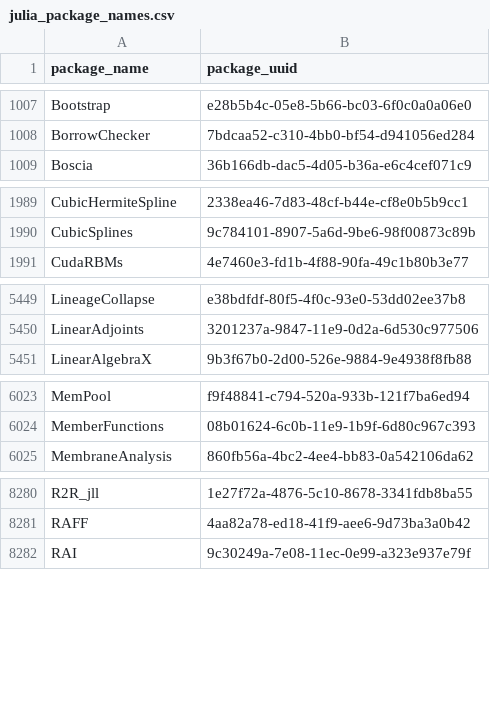
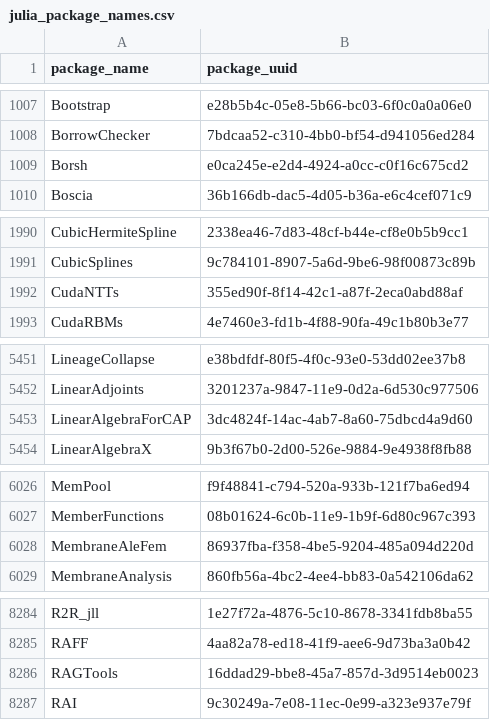
Before and after one commit to analyticsinmotion/julia-packages-data, a CSV file: data/julia_package_names.csv, drawn as a sheet; only a part is shown, gaps mark what is left out; the diff covers the shown part only.

Commit message:
Update CSV data

```diff
--- a/data/julia_package_names.csv
+++ b/data/julia_package_names.csv
@@ -1008,2 +1008,3 @@ Bootstrap,e28b5b4c-05e8-5b66-bc03-6f0c0a0a06e0
 BorrowChecker,7bdcaa52-c310-4bb0-bf54-d941056ed284
+Borsh,e0ca245e-e2d4-4924-a0cc-c0f16c675cd2
 Boscia,36b166db-dac5-4d05-b36a-e6c4cef071c9
@@ -1990,2 +1991,3 @@ CubicHermiteSpline,2338ea46-7d83-48cf-b44e-cf8e0b5b9cc1
 CubicSplines,9c784101-8907-5a6d-9be6-98f00873c89b
+CudaNTTs,355ed90f-8f14-42c1-a87f-2eca0abd88af
 CudaRBMs,4e7460e3-fd1b-4f88-90fa-49c1b80b3e77
@@ -5450,2 +5452,3 @@ LineageCollapse,e38bdfdf-80f5-4f0c-93e0-53dd02ee37b8
 LinearAdjoints,3201237a-9847-11e9-0d2a-6d530c977506
+LinearAlgebraForCAP,3dc4824f-14ac-4ab7-8a60-75dbcd4a9d60
 LinearAlgebraX,9b3f67b0-2d00-526e-9884-9e4938f8fb88
@@ -6024,2 +6027,3 @@ MemPool,f9f48841-c794-520a-933b-121f7ba6ed94
 MemberFunctions,08b01624-6c0b-11e9-1b9f-6d80c967c393
+MembraneAleFem,86937fba-f358-4be5-9204-485a094d220d
 MembraneAnalysis,860fb56a-4bc2-4ee4-bb83-0a542106da62
@@ -8281,2 +8285,3 @@ R2R_jll,1e27f72a-4876-5c10-8678-3341fdb8ba55
 RAFF,4aa82a78-ed18-41f9-aee6-9d73ba3a0b42
+RAGTools,16ddad29-bbe8-45a7-857d-3d9514eb0023
 RAI,9c30249a-7e08-11ec-0e99-a323e937e79f
```
Also changed, not shown: 1 added row elsewhere in this file.
